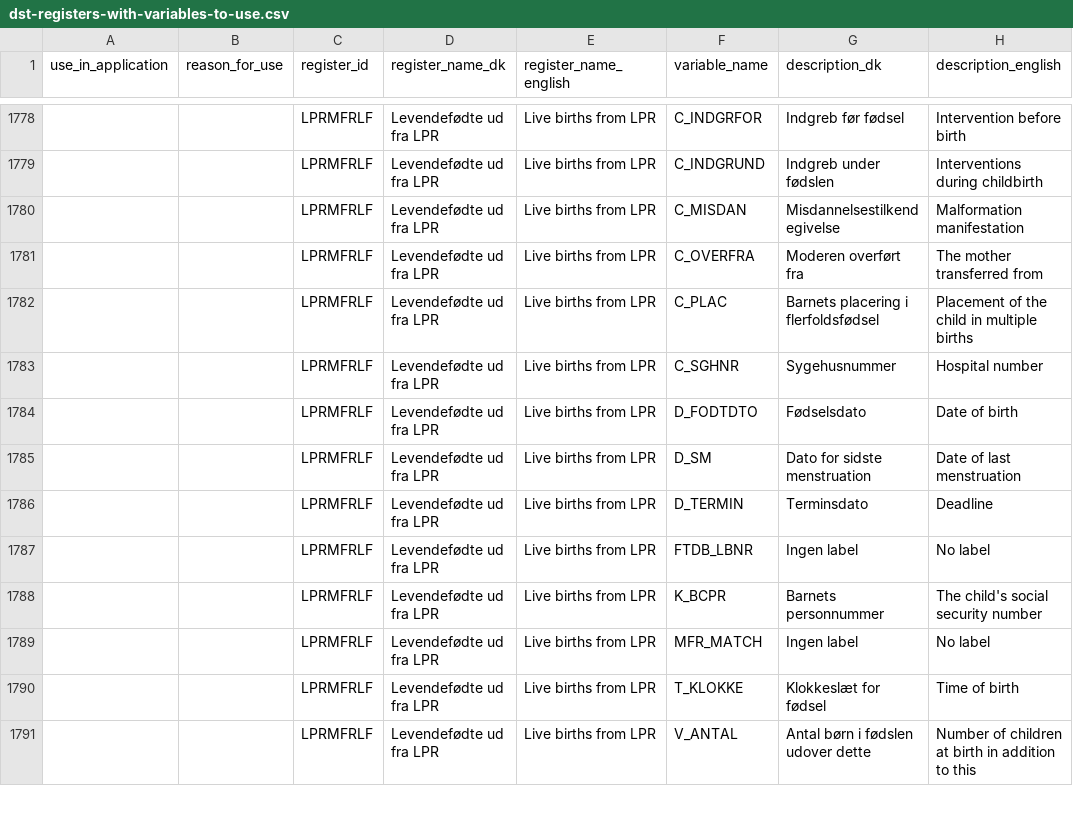
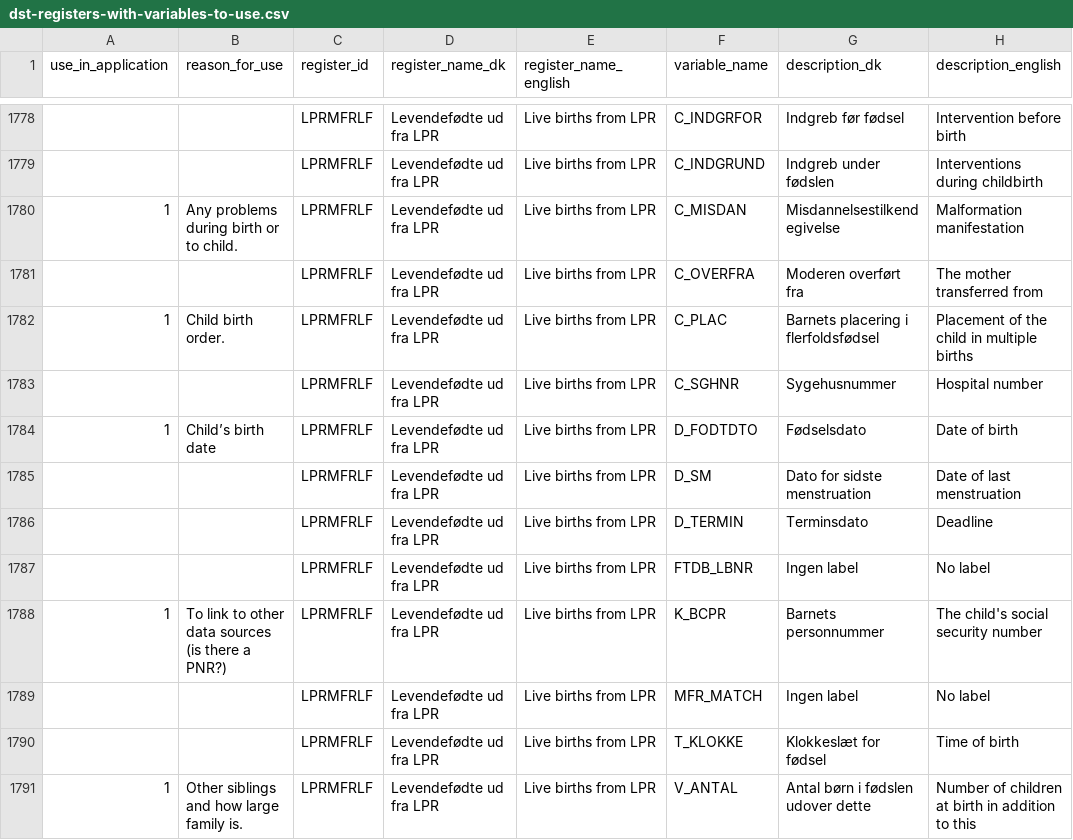
Before and after one commit to steno-aarhus/darter-project, a CSV file: data/dst-registers-with-variables-to-use.csv, drawn as a sheet; only a part is shown, gaps mark what is left out; the diff covers the shown part only; the diff names each change by its address in the sheet, - before the commit and + after, or states it on an @@ line.

```diff
--- a/data/dst-registers-with-variables-to-use.csv
+++ b/data/dst-registers-with-variables-to-use.csv
-A1780 (use_in_application): (empty)
+A1780 (use_in_application): 1
-B1780 (reason_for_use): (empty)
+B1780 (reason_for_use): Any problems during birth or to child.
-A1782 (use_in_application): (empty)
+A1782 (use_in_application): 1
-B1782 (reason_for_use): (empty)
+B1782 (reason_for_use): Child birth order.
-A1784 (use_in_application): (empty)
+A1784 (use_in_application): 1
-B1784 (reason_for_use): (empty)
+B1784 (reason_for_use): Child’s birth date
-A1788 (use_in_application): (empty)
+A1788 (use_in_application): 1
-B1788 (reason_for_use): (empty)
+B1788 (reason_for_use): To link to other data sources (is there a PNR?)
-A1791 (use_in_application): (empty)
+A1791 (use_in_application): 1
-B1791 (reason_for_use): (empty)
+B1791 (reason_for_use): Other siblings and how large family is.
```
Also changed, not shown: 15 removed rows and 42 edited cells elsewhere in this file, data/needed-registers.csv.
